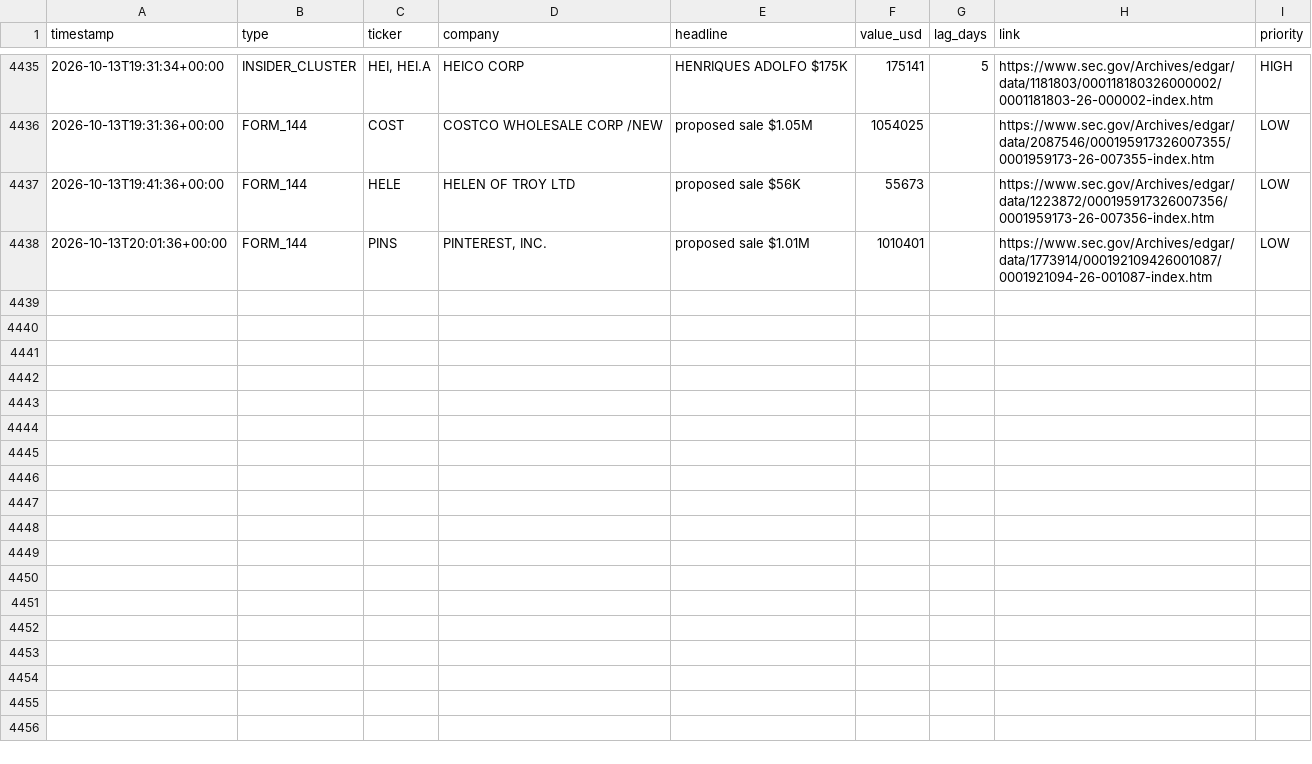
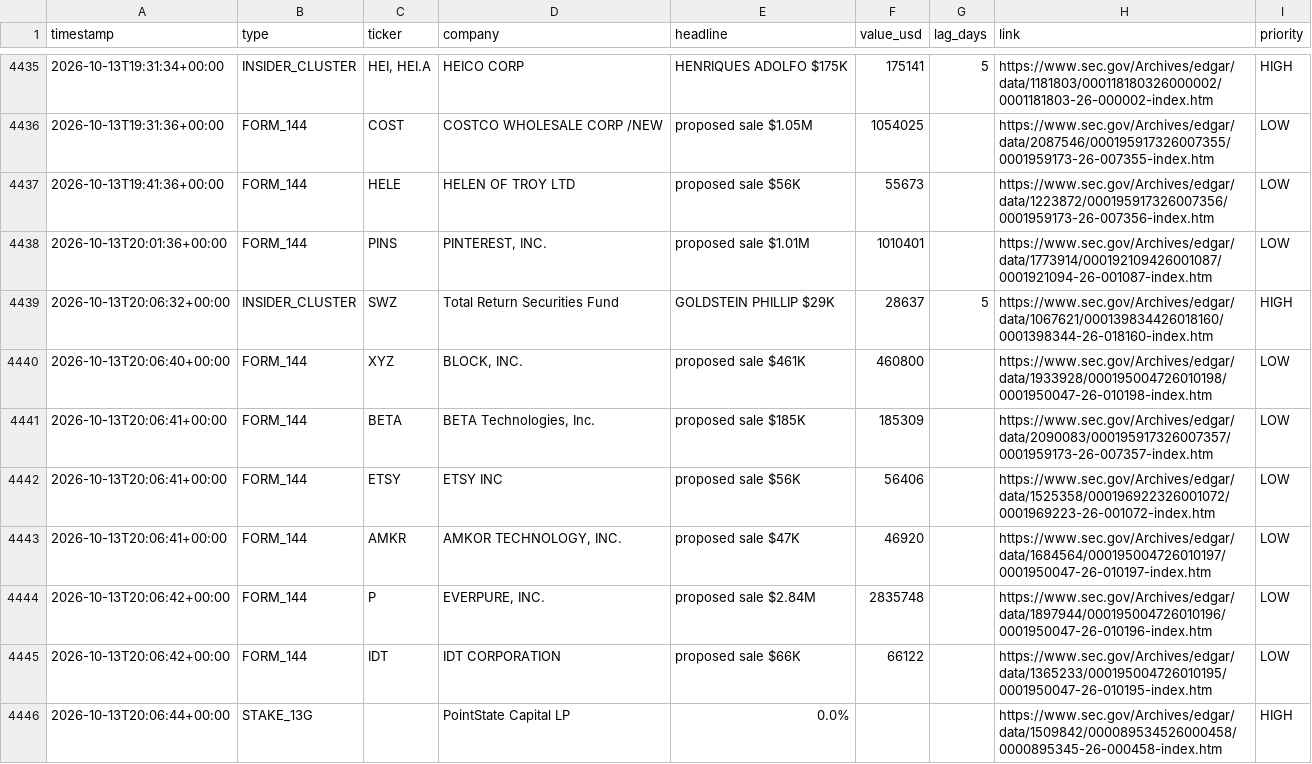
Before and after one commit to kiianwanted-byte/filings-monitor, a CSV file: data/alerts.csv, drawn as a sheet; only a part is shown, gaps mark what is left out; the diff names each change by its address in the sheet, - before the commit and + after, or states it on an @@ line.

```diff
--- a/data/alerts.csv
+++ b/data/alerts.csv
+row 4439: 2026-10-13T20:06:32+00:00 | INSIDER_CLUSTER | SWZ | Total Return Securities Fund | GOLDSTEIN PHILLIP $29K | 28637 | 5 | https://www.sec.gov/Archives/edgar/data/1067621/000139834426018160/0001398344-26-018160-index.htm | HIGH
+row 4440: 2026-10-13T20:06:40+00:00 | FORM_144 | XYZ | BLOCK, INC. | proposed sale $461K | 460800 |  | https://www.sec.gov/Archives/edgar/data/1933928/000195004726010198/0001950047-26-010198-index.htm | LOW
+row 4441: 2026-10-13T20:06:41+00:00 | FORM_144 | BETA | BETA Technologies, Inc. | proposed sale $185K | 185309 |  | https://www.sec.gov/Archives/edgar/data/2090083/000195917326007357/0001959173-26-007357-index.htm | LOW
+row 4442: 2026-10-13T20:06:41+00:00 | FORM_144 | ETSY | ETSY INC | proposed sale $56K | 56406 |  | https://www.sec.gov/Archives/edgar/data/1525358/000196922326001072/0001969223-26-001072-index.htm | LOW
+row 4443: 2026-10-13T20:06:41+00:00 | FORM_144 | AMKR | AMKOR TECHNOLOGY, INC. | proposed sale $47K | 46920 |  | https://www.sec.gov/Archives/edgar/data/1684564/000195004726010197/0001950047-26-010197-index.htm | LOW
+row 4444: 2026-10-13T20:06:42+00:00 | FORM_144 | P | EVERPURE, INC. | proposed sale $2.84M | 2835748 |  | https://www.sec.gov/Archives/edgar/data/1897944/000195004726010196/0001950047-26-010196-index.htm | LOW
+row 4445: 2026-10-13T20:06:42+00:00 | FORM_144 | IDT | IDT CORPORATION | proposed sale $66K | 66122 |  | https://www.sec.gov/Archives/edgar/data/1365233/000195004726010195/0001950047-26-010195-index.htm | LOW
+row 4446: 2026-10-13T20:06:44+00:00 | STAKE_13G |  | PointState Capital LP | 0.0% |  |  | https://www.sec.gov/Archives/edgar/data/1509842/000089534526000458/0000895345-26-000458-index.htm | HIGH
```
Also changed, not shown: data/buys.csv, 3 other files.
